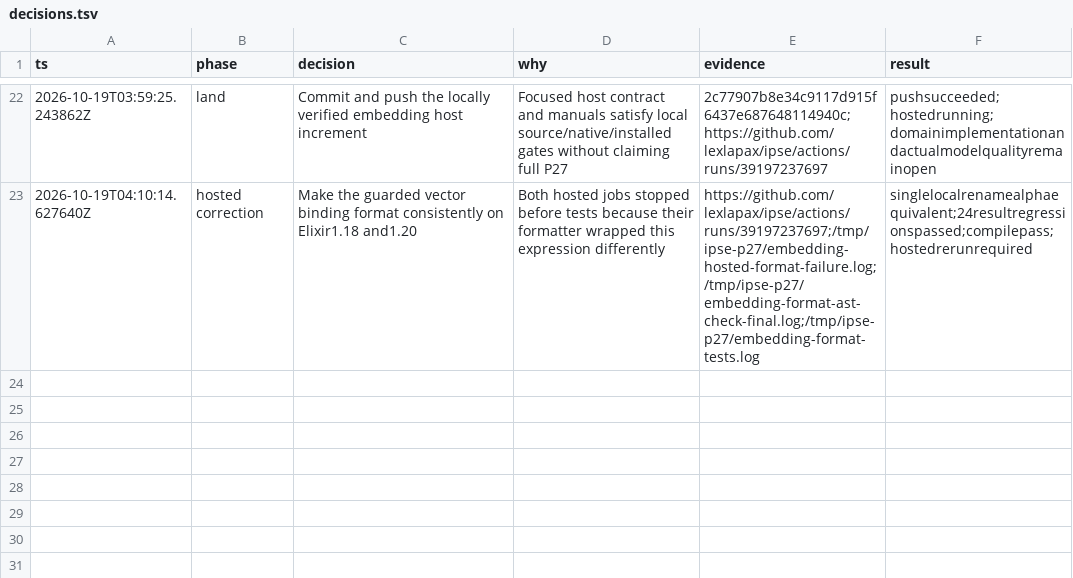
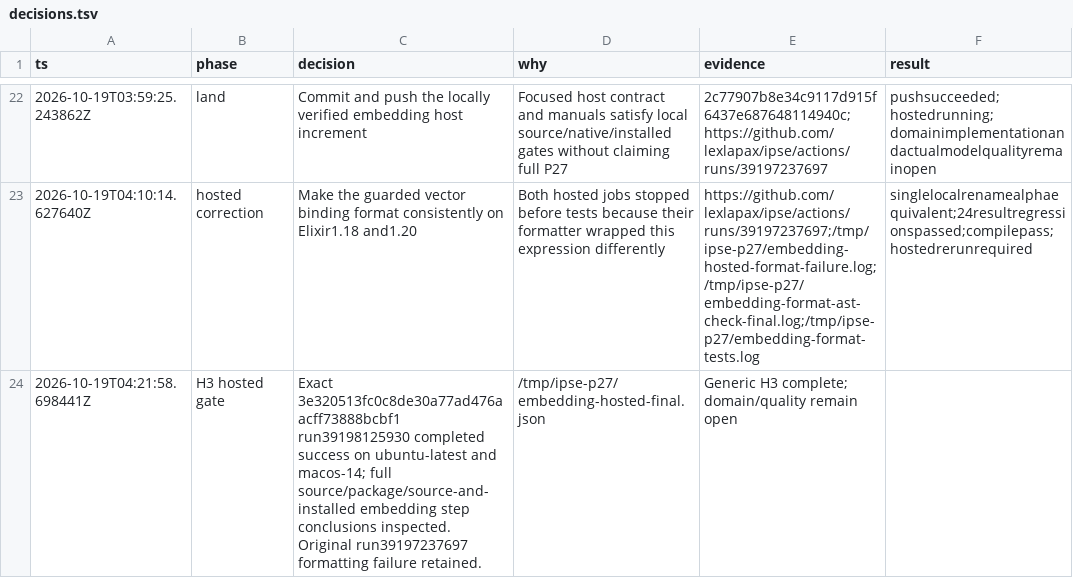
Before and after one commit to lexlapax/ipse, a TSV file: docs/archive/2026-10-19-p27-embedding-host-contracts/decisions.tsv, drawn as a sheet; only a part is shown, gaps mark what is left out; the diff names each change by its address in the sheet, - before the commit and + after, or states it on an @@ line.

Commit message:
Record passing hosted embedding verification

```diff
--- a/docs/archive/2026-10-19-p27-embedding-host-contracts/decisions.tsv
+++ b/docs/archive/2026-10-19-p27-embedding-host-contracts/decisions.tsv
+row 24: 2026-10-19T04:21:58.698441Z | H3 hosted gate | Exact 3e320513fc0c8de30a77ad476aacff73888bcbf1 run39198125930 completed success on ubuntu-latest and macos-14; full source/package/source-and-installed embedding step conclusions inspected. Original run39197237697 formatting failure retained. | /tmp/ipse-p27/embedding-hosted-final.json | Generic H3 complete; domain/quality remain open
```
Also changed, not shown: 2 other files.
